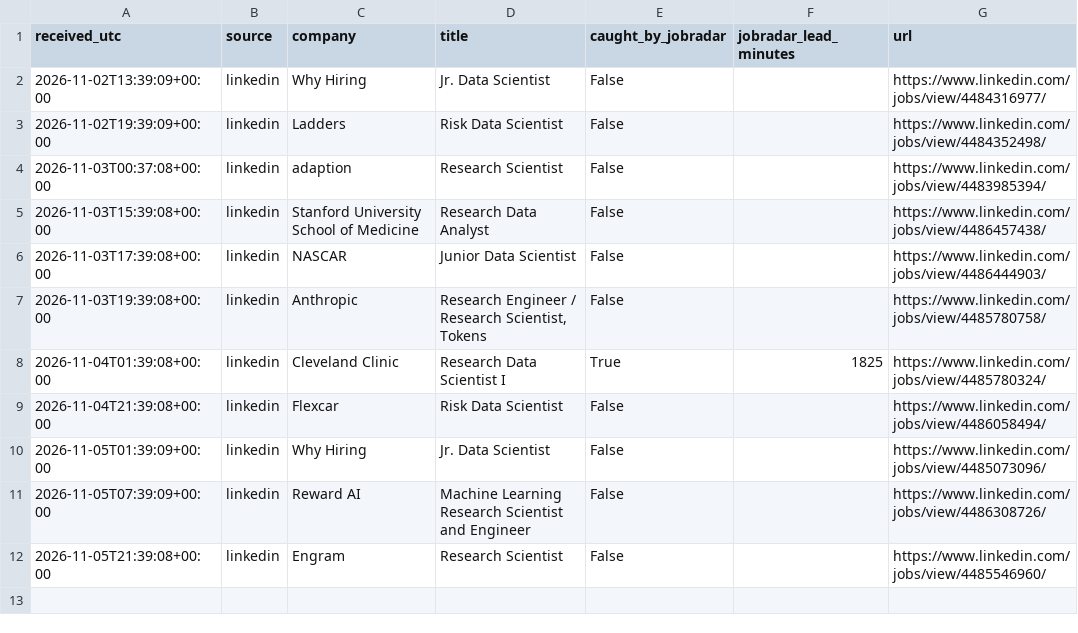
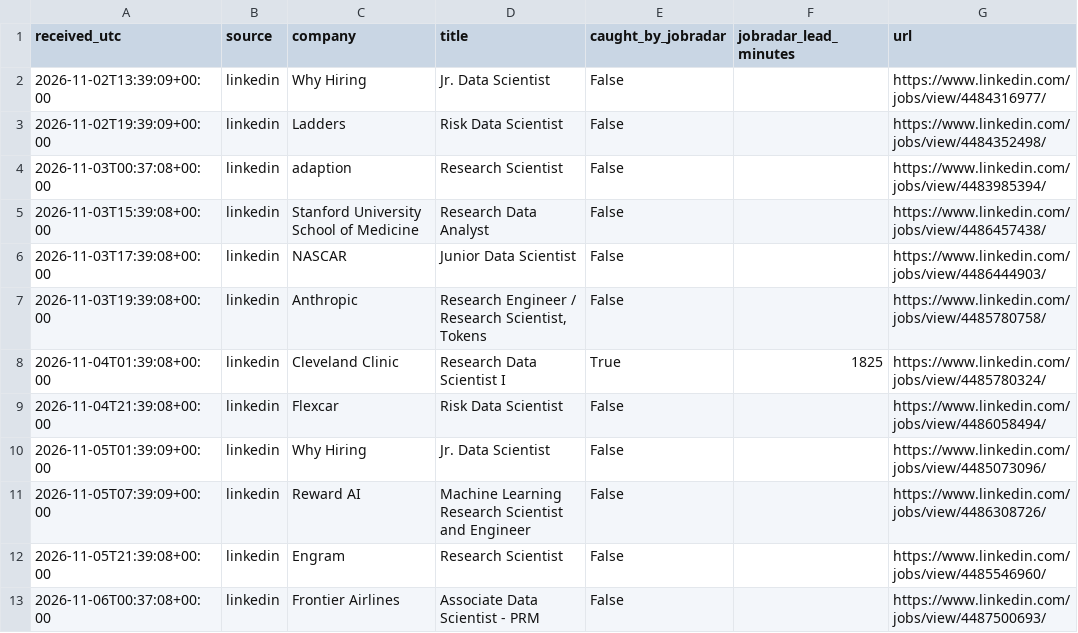
Before and after one commit to RyanSingh0/jobradar, a CSV file: out/coverage.csv, drawn as a sheet; the diff names each change by its address in the sheet, - before the commit and + after, or states it on an @@ line.

```diff
--- a/out/coverage.csv
+++ b/out/coverage.csv
+row 13: 2026-11-06T00:37:08+00:00 | linkedin | Frontier Airlines | Associate Data Scientist - PRM | False |  | https://www.linkedin.com/jobs/view/4487500693/
```
Also changed, not shown: out/missing_companies.csv, 6 other files.
